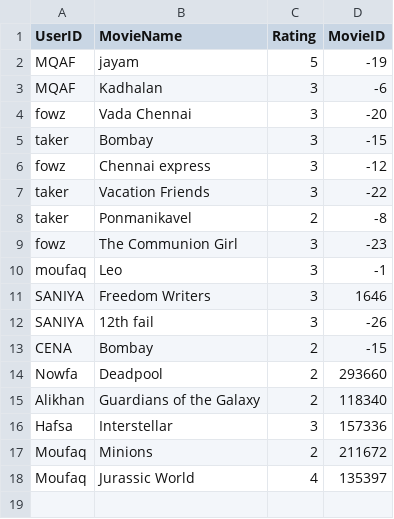
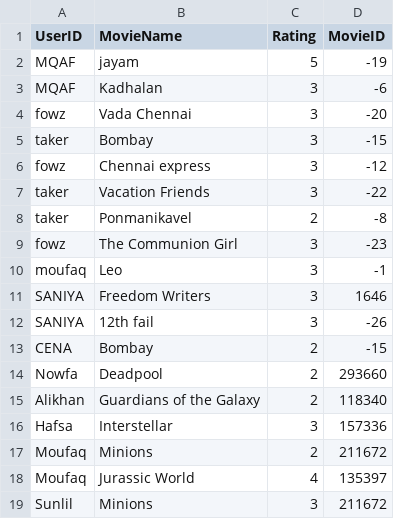
Before and after one commit to Mohamedmoufaq/movie-recommendation-system, a CSV file: data/user_movie_ratings.csv, drawn as a sheet; the diff names each change by its address in the sheet, - before the commit and + after, or states it on an @@ line.

```diff
--- a/data/user_movie_ratings.csv
+++ b/data/user_movie_ratings.csv
+row 19: Sunlil | Minions | 3 | 211672
```
Also changed, not shown: 2 other files.
